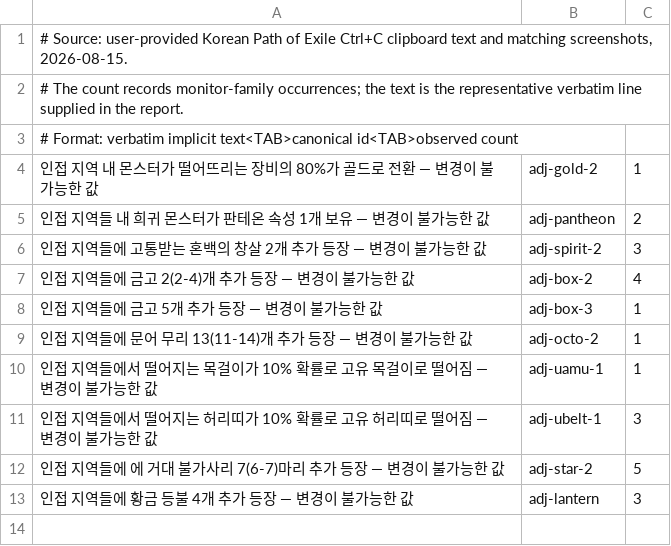
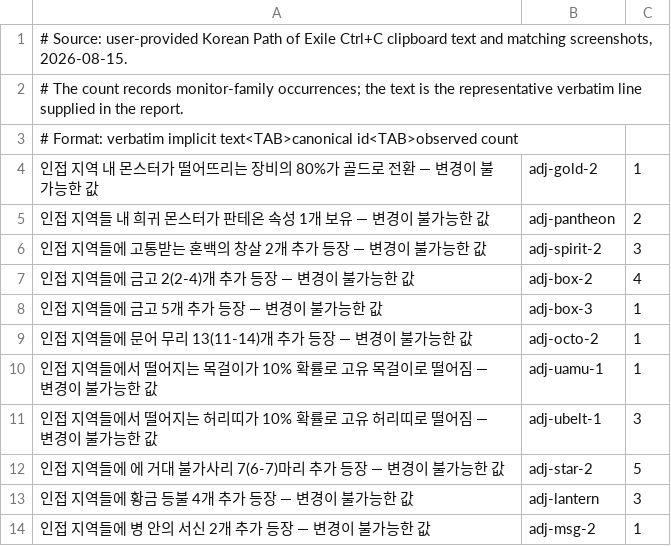
Before and after one commit to Alkwer/one-more-map.github.io, a TSV file: src/logic/__fixtures__/implicit-unmodifiable.ko.tsv, drawn as a sheet.

```diff
--- a/src/logic/__fixtures__/implicit-unmodifiable.ko.tsv
+++ b/src/logic/__fixtures__/implicit-unmodifiable.ko.tsv
@@ -13 +13,2 @@
 인접 지역들에 황금 등불 4개 추가 등장 — 변경이 불가능한 값	adj-lantern	3
+인접 지역들에 병 안의 서신 2개 추가 등장 — 변경이 불가능한 값	adj-msg-2	1
```
Also changed, not shown: src/logic/__fixtures__/implicit-aliases.ko.tsv, src/logic/__fixtures__/numeric-tier-aliases.ko.tsv, 3 other files.
